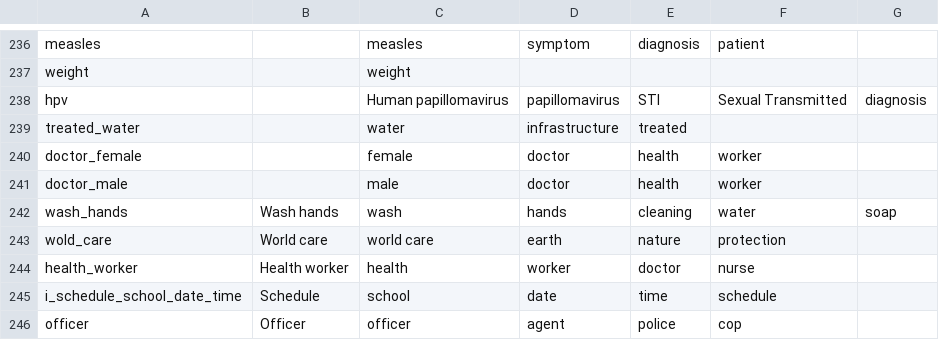
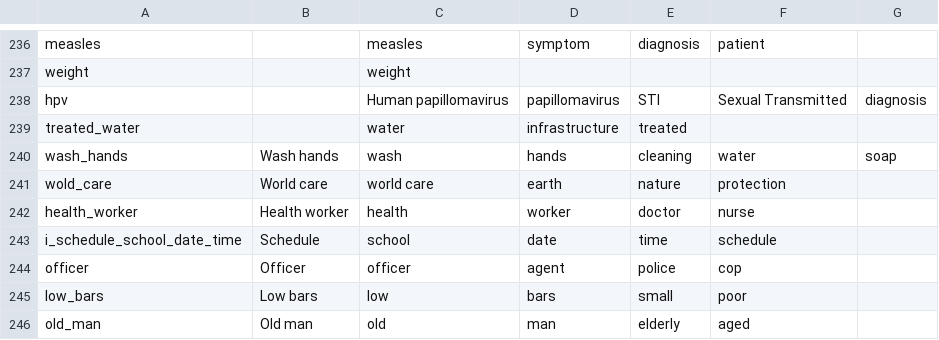
Before and after one commit to dhis2/dhis2-icons, a CSV file: csv/all icons.csv, drawn as a sheet; only a part is shown, gaps mark what is left out; the shorter side is filled out with more unchanged rows; the diff names each change by its address in the sheet, - before the commit and + after, or states it on an @@ line.

Commit message:
Remove doctor_gender icons

```diff
--- a/csv/all icons.csv
+++ b/csv/all icons.csv
-row 240: doctor_female |  | female | doctor | health | worker
-row 241: doctor_male |  | male | doctor | health | worker
```
Also changed, not shown: 7 other files.
